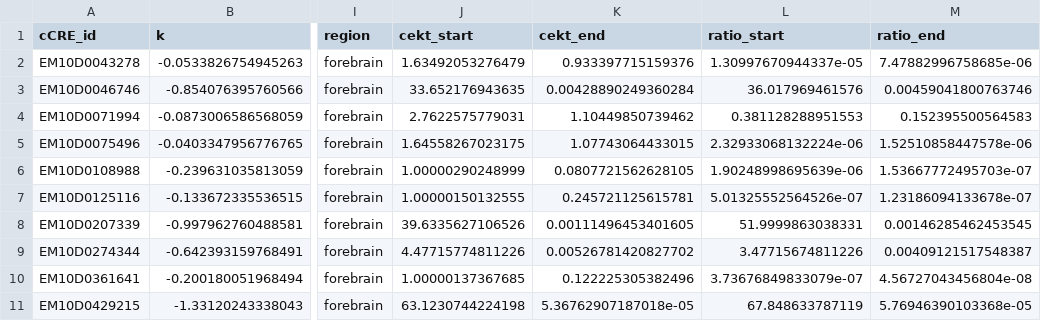
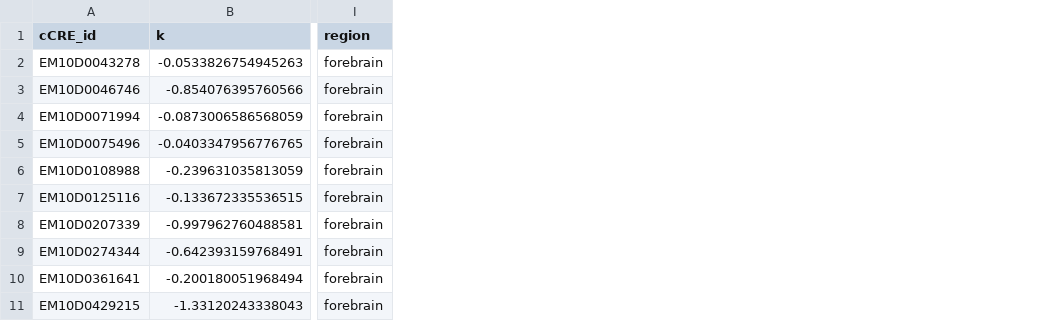
Before and after one commit to gersteinlab/chronODE, a TSV file: example_data/oc_labeled.tsv, drawn as a sheet; only a part is shown, gaps mark what is left out; the diff names each change by its address in the sheet, - before the commit and + after, or states it on an @@ line.

```diff
--- a/example_data/oc_labeled.tsv
+++ b/example_data/oc_labeled.tsv
-column J (cekt_start), rows 2-11: 1.63492053276479 | 33.652176943635 | 2.7622575779031 | 1.64558267023175 | 1.00000290248999 | 1.00000150132555 | 39.6335627106526 | 4.47715774811226 | 1.00000137367685 | 63.1230744224198
-column K (cekt_end), rows 2-11: 0.933397715159376 | 0.00428890249360284 | 1.10449850739462 | 1.07743064433015 | 0.0807721562628105 | 0.245721125615781 | 0.00111496453401605 | 0.00526781420827702 | 0.122225305382496 | 5.36762907187018e-05
-column L (ratio_start), rows 2-11: 1.30997670944337e-05 | 36.017969461576 | 0.381128288951553 | 2.32933068132224e-06 | 1.90248998695639e-06 | 5.01325552564526e-07 | 51.9999863038331 | 3.47715674811226 | 3.73676849833079e-07 | 67.848633787119
-column M (ratio_end), rows 2-11: 7.47882996758685e-06 | 0.00459041800763746 | 0.152395500564583 | 1.52510858447578e-06 | 1.53667772495703e-07 | 1.23186094133678e-07 | 0.00146285462453545 | 0.00409121517548387 | 4.56727043456804e-08 | 5.76946390103368e-05
```
Also changed, not shown: 2 other files.
